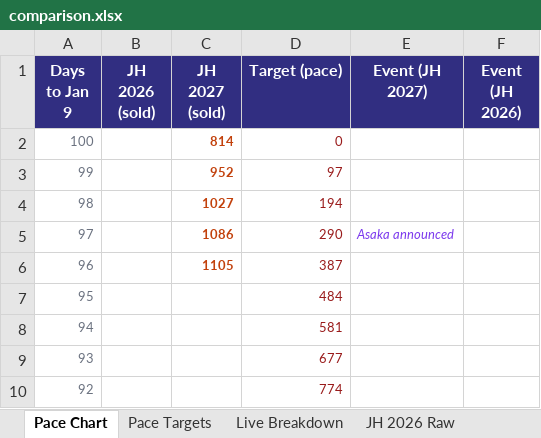
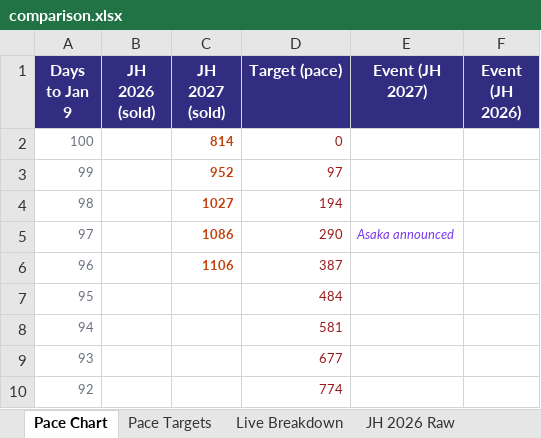
Before and after one commit to vanishinggradient/ticketing-jh-2027-status-page, an Excel workbook: comparison.xlsx, sheet Pace Chart, drawn as a sheet; only a part is shown; values as stored, in another font and other column widths than the file's, no borders; charts and pictures not drawn; the diff names each change by its address in the sheet, - before the commit and + after, or states it on an @@ line.

```diff
--- a/comparison.xlsx (sheet Pace Chart)
+++ b/comparison.xlsx (sheet Pace Chart)
-C6 (JH 2027 (sold)): 1105
+C6 (JH 2027 (sold)): 1106
```
Also changed, not shown: sheet Pace Targets, sheet Live Breakdown, 2 other files.
